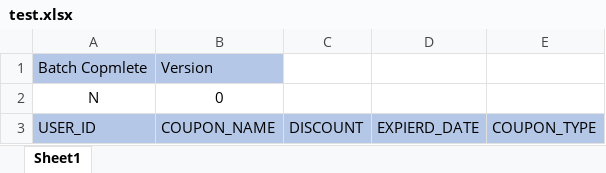
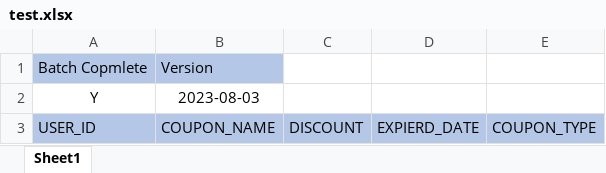
Before and after one commit to QuiD-0/Spring_Batch, an Excel workbook: batch/upload/test.xlsx, sheet Sheet1, drawn as a sheet; values as stored, in another font and other column widths than the file's, no borders; removed rows and columns are numbered as before the commit, all else as after; the diff names each change by its address in the sheet, - before the commit and + after, or states it on an @@ line.

```diff
--- a/batch/upload/test.xlsx (sheet Sheet1)
+++ b/batch/upload/test.xlsx (sheet Sheet1)
-row 2: N | 0
+row 2: Y | 2023-08-03
```
Also changed, not shown: 2 other files.
